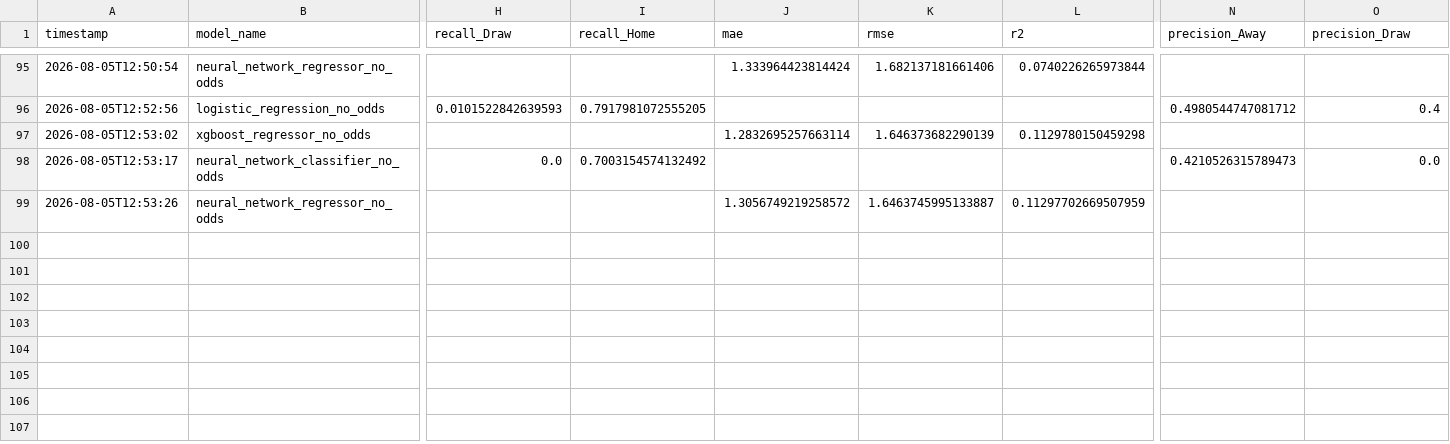
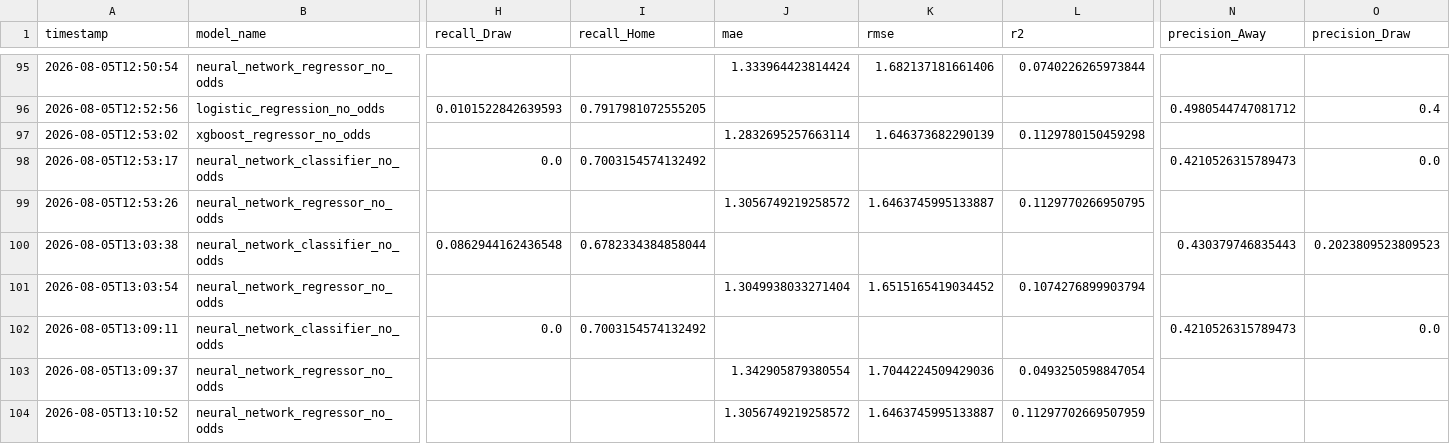
Before and after one commit to b-dasht/football-predictions, a CSV file: reports/results_log.csv, drawn as a sheet; only a part is shown, gaps mark what is left out; rows hold the shown columns only; the diff names each change by its address in the sheet, - before the commit and + after, or states it on an @@ line.

Commit message:
No-odds Neural Network: 2-3 more rounds each, conclusively no improvement
Pushed further on the no-odds Neural Network specifically, since its
first independent search had found genuinely different architectures
((16, 8) classifier, (64,) regressor) worth exploring further.

Classifier: round 2 refined around (16, 8). CV score barely moved
(-1.0316 -> -1.0322, noise) and validation accuracy got worse still
(44.3% -> 43.9%, now worse than round 1 and the reused-baseline
47.1%). Stopped and reverted to reusing the with-odds (8, 4, 2)
hyperparameters.

Regressor: showed real promise before ultimately failing too. Round 2
((64, 32)) was a genuine CV improvement (-1.3795 -> -1.3707) and
validation moved the right direction too (R^2 0.074 -> 0.107, closing
in on the reused-baseline's 0.113). Round 3 ((128, 64), pushed further
in the same deeper/lower-learning-rate direction) improved the CV
score again (-1.3707 -> -1.3652) but validation reversed and dropped
to R^2=0.049 - clear evidence each deeper round was overfitting that
search's own CV folds rather than generalizing. Reverted to reusing
the with-odds (32,) hyperparameters - across 3 independent rounds,
nothing beat it.

Conclusion: the no-odds Neural Network should not be re-tuned
independently again without a methodology change - this is a genuine,
informative negative result, not a gap to keep chasing with more
rounds. copilot-instructions.md #16 updated with this as a concrete
example of CV/validation divergence, not just plateau, to watch for
in future tuning rounds.

```diff
--- a/reports/results_log.csv
+++ b/reports/results_log.csv
-L99 (r2): 0.11297702669507959
+L99 (r2): 0.1129770266950795
+row 100: 2026-08-05T13:03:38 | neural_network_classifier_no_odds | 0.0862944162436548 | 0.6782334384858044 |  |  |  | 0.430379746835443 | 0.2023809523809523
+row 101: 2026-08-05T13:03:54 | neural_network_regressor_no_odds |  |  | 1.3049938033271404 | 1.6515165419034452 | 0.1074276899903794
+row 102: 2026-08-05T13:09:11 | neural_network_classifier_no_odds | 0.0 | 0.7003154574132492 |  |  |  | 0.4210526315789473 | 0.0
+row 103: 2026-08-05T13:09:37 | neural_network_regressor_no_odds |  |  | 1.342905879380554 | 1.7044224509429036 | 0.0493250598847054
+row 104: 2026-08-05T13:10:52 | neural_network_regressor_no_odds |  |  | 1.3056749219258572 | 1.6463745995133887 | 0.11297702669507959
```
Also changed, not shown: 3 other files.
